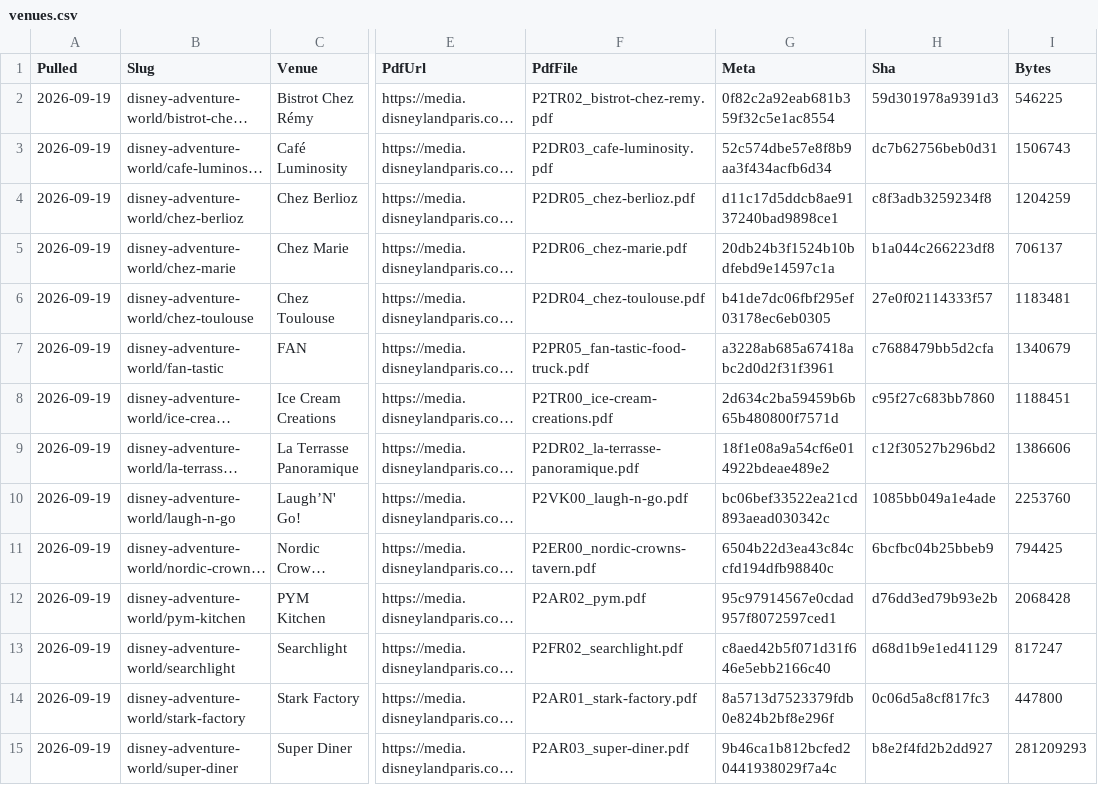
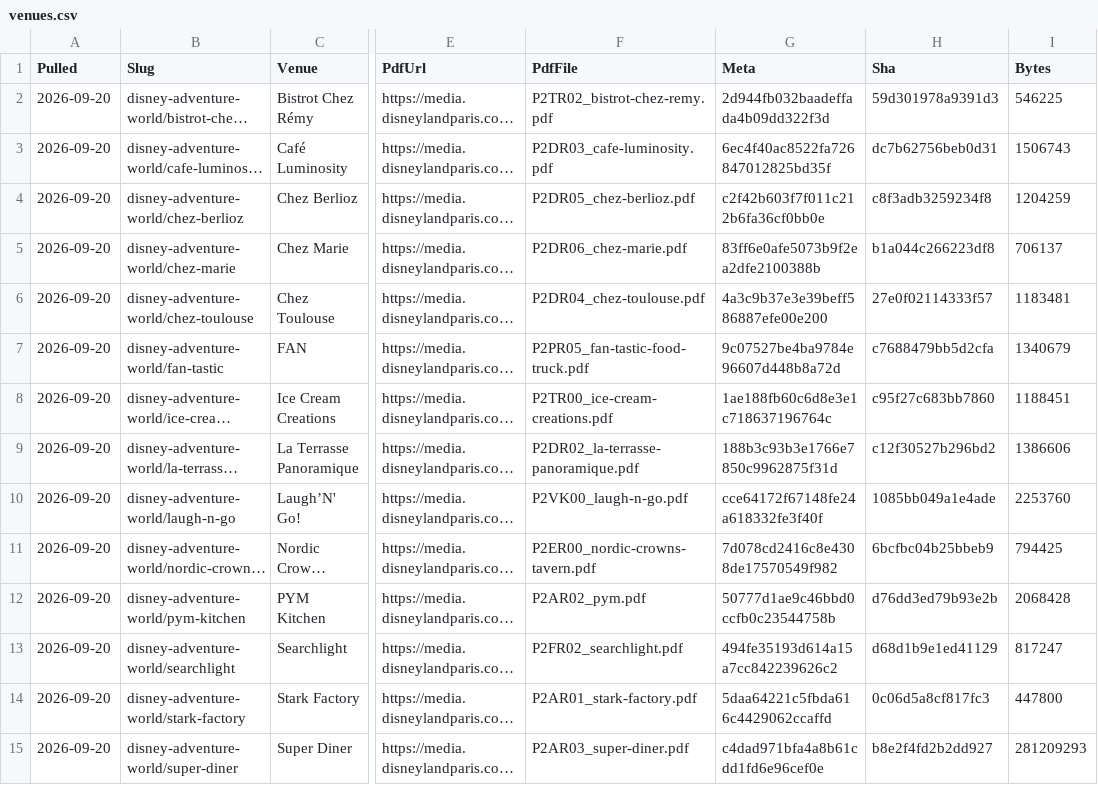
Before and after one commit to scoopdisney/paris-menu-watch, a CSV file: data/venues.csv, drawn as a sheet; only a part is shown, gaps mark what is left out; long unchanged cells end in …; the diff covers the shown part only; the diff names each change by its address in the sheet, - before the commit and + after, or states it on an @@ line.

```diff
--- a/data/venues.csv
+++ b/data/venues.csv
-A2:A15 (Pulled): 2026-09-19
+A2:A15 (Pulled): 2026-09-20
-G2 (Meta): 0f82c2a92eab681b359f32c5e1ac8554
+G2 (Meta): 2d944fb032baadeffada4b09dd322f3d
-G3 (Meta): 52c574dbe57e8f8b9aa3f434acfb6d34
+G3 (Meta): 6ec4f40ac8522fa726847012825bd35f
-G4 (Meta): d11c17d5ddcb8ae9137240bad9898ce1
+G4 (Meta): c2f42b603f7f011c212b6fa36cf0bb0e
-G5 (Meta): 20db24b3f1524b10bdfebd9e14597c1a
+G5 (Meta): 83ff6e0afe5073b9f2ea2dfe2100388b
-G6 (Meta): b41de7dc06fbf295ef03178ec6eb0305
+G6 (Meta): 4a3c9b37e3e39beff586887efe00e200
-G7 (Meta): a3228ab685a67418abc2d0d2f31f3961
+G7 (Meta): 9c07527be4ba9784e96607d448b8a72d
-G8 (Meta): 2d634c2ba59459b6b65b480800f7571d
+G8 (Meta): 1ae188fb60c6d8e3e1c718637196764c
-G9 (Meta): 18f1e08a9a54cf6e014922bdeae489e2
+G9 (Meta): 188b3c93b3e1766e7850c9962875f31d
-G10 (Meta): bc06bef33522ea21cd893aead030342c
+G10 (Meta): cce64172f67148fe24a618332fe3f40f
-G11 (Meta): 6504b22d3ea43c84ccfd194dfb98840c
+G11 (Meta): 7d078cd2416c8e4308de17570549f982
-G12 (Meta): 95c97914567e0cdad957f8072597ced1
+G12 (Meta): 50777d1ae9c46bbd0ccfb0c23544758b
-G13 (Meta): c8aed42b5f071d31f646e5ebb2166c40
+G13 (Meta): 494fe35193d614a15a7cc842239626c2
-G14 (Meta): 8a5713d7523379fdb0e824b2bf8e296f
+G14 (Meta): 5daa64221c5fbda616c4429062ccaffd
-G15 (Meta): 9b46ca1b812bcfed20441938029f7a4c
+G15 (Meta): c4dad971bfa4a8b61cdd1fd6e96cef0e
```
Also changed, not shown: 144 edited cells elsewhere in this file, data/prices.csv, 2 other files.
